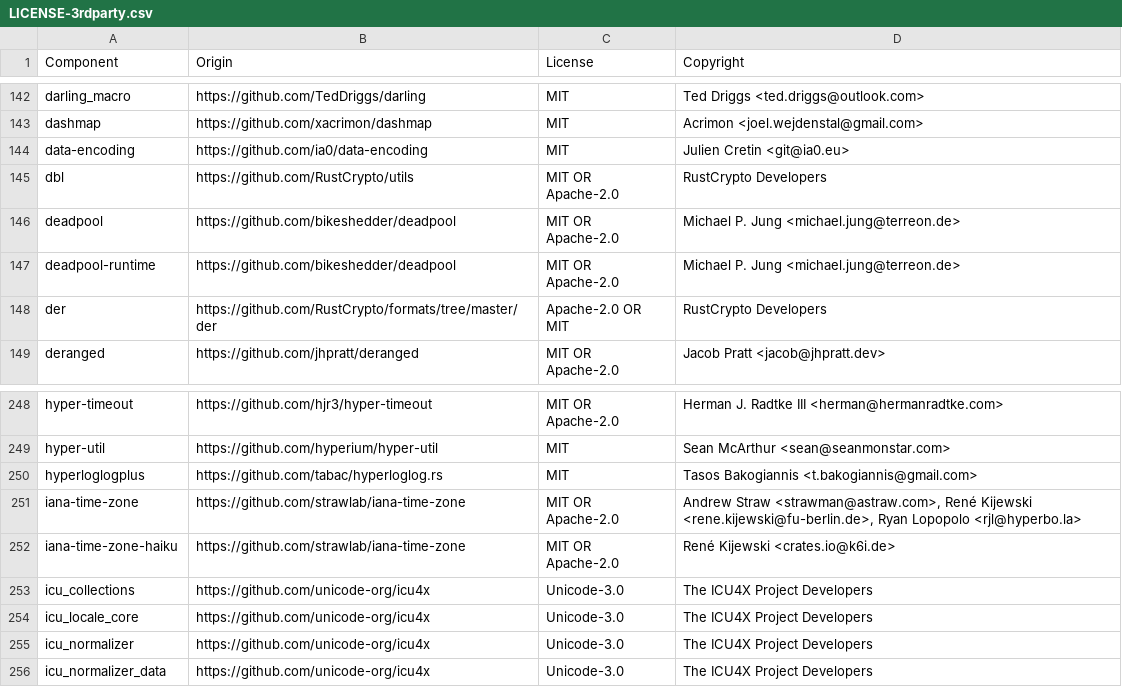
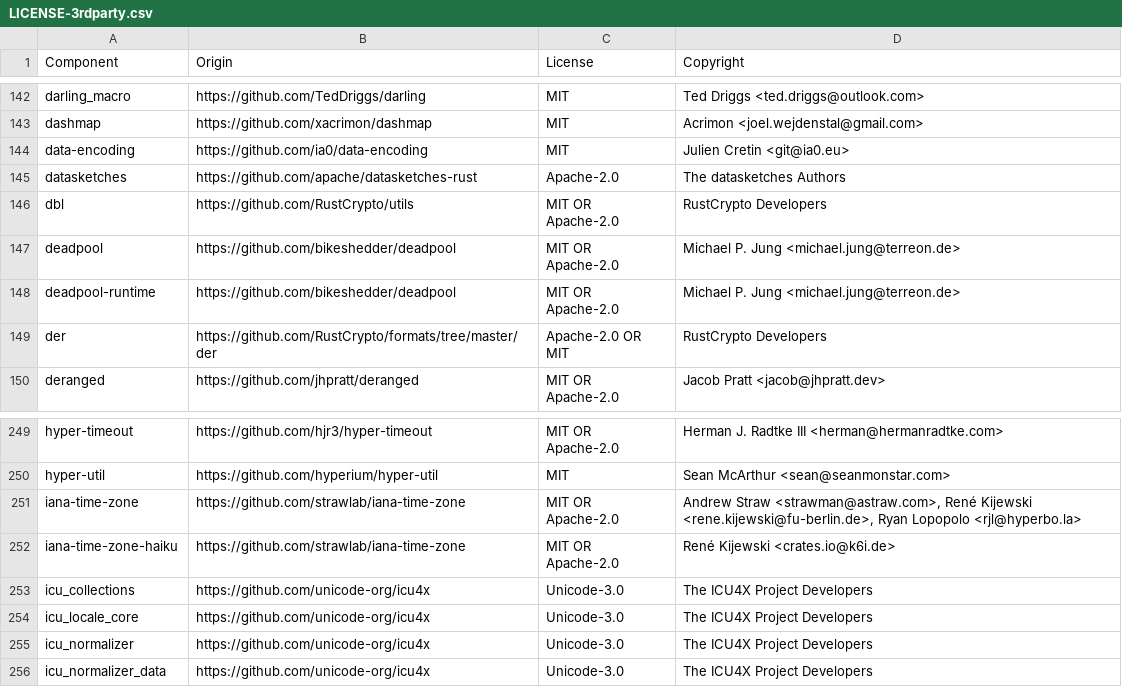
Before and after one commit to quickwit-oss/quickwit, a CSV file: LICENSE-3rdparty.csv, drawn as a sheet; only a part is shown, gaps mark what is left out; removed rows and columns are numbered as before the commit, all else as after; the diff names each change by its address in the sheet, - before the commit and + after, or states it on an @@ line.

Commit message:
Fix CI: rustfmt, license file, and cardinality test accuracy
- Fix rustfmt: remove trailing comma in function call, remove extra blank line
- Regenerate LICENSE-3rdparty.csv for new datasketches transitive deps
- Update cardinality REST API test: expect 7.0 instead of 8.0 for unique_names
  (DataSketches HLL with lg_k=11 has ~2.3% error vs HyperLogLog++ with p=16)

```diff
--- a/LICENSE-3rdparty.csv
+++ b/LICENSE-3rdparty.csv
+row 145: datasketches | https://github.com/apache/datasketches-rust | Apache-2.0 | The datasketches Authors
-row 250: hyperloglogplus | https://github.com/tabac/hyperloglog.rs | MIT | Tasos Bakogiannis <t.bakogiannis@gmail.com>
```
Also changed, not shown: 2 other files.
